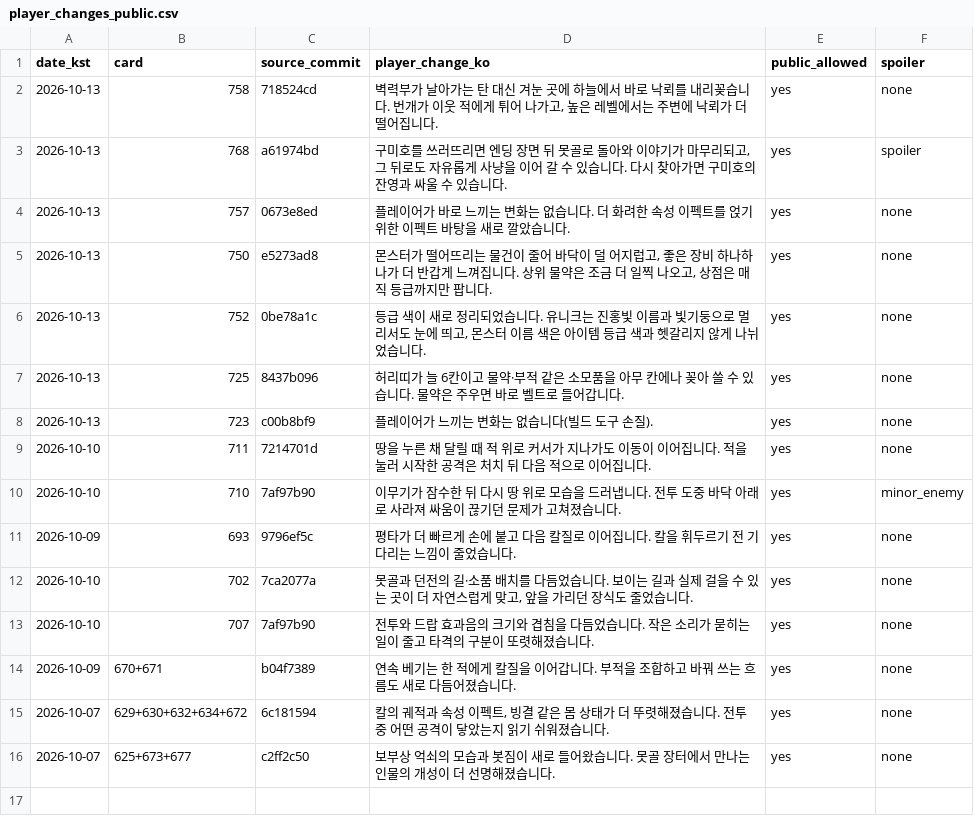
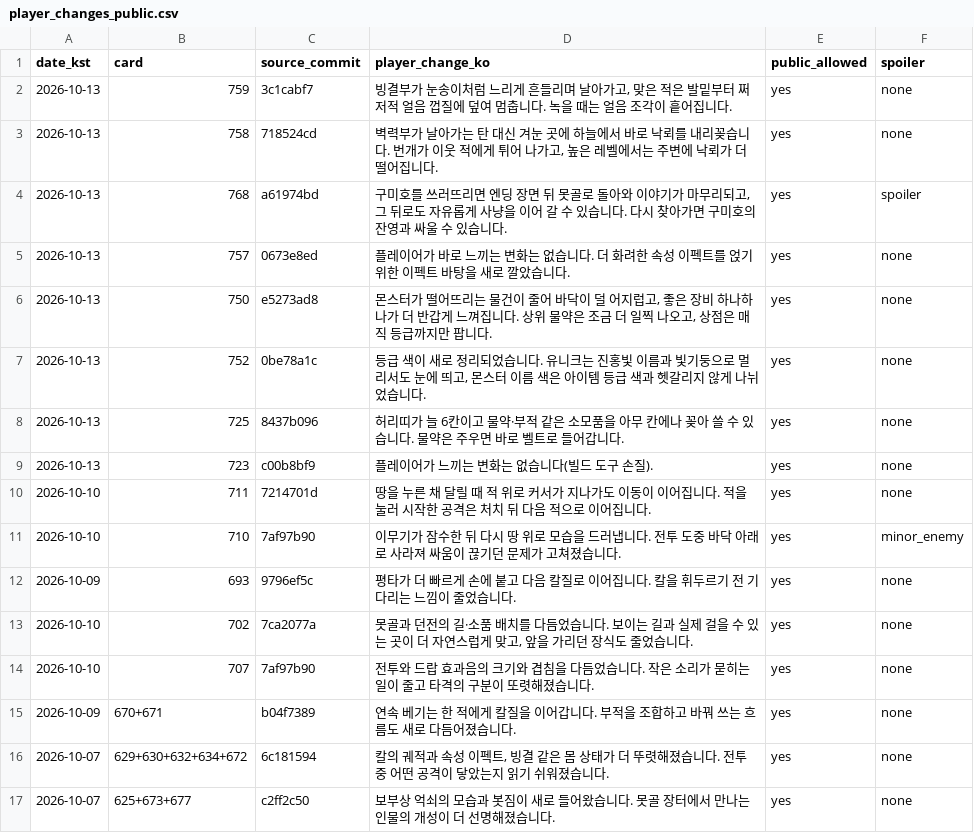
Before and after one commit to genesiskoo/joseon-assets, a CSV file: marketing/2026-10-10/player_changes_public.csv, drawn as a sheet.

```diff
--- a/marketing/2026-10-10/player_changes_public.csv
+++ b/marketing/2026-10-10/player_changes_public.csv
@@ -1,2 +1,3 @@
 date_kst,card,source_commit,player_change_ko,public_allowed,spoiler
+2026-10-13,759,3c1cabf7,"빙결부가 눈송이처럼 느리게 흔들리며 날아가고, 맞은 적은 발밑부터 쩌저적 얼음 껍질에 덮여 멈춥니다. 녹을 때는 얼음 조각이 흩어집니다.",yes,none
 2026-10-13,758,718524cd,"벽력부가 날아가는 탄 대신 겨눈 곳에 하늘에서 바로 낙뢰를 내리꽂습니다. 번개가 이웃 적에게 튀어 나가고, 높은 레벨에서는 주변에 낙뢰가 더 떨어집니다.",yes,none
```
